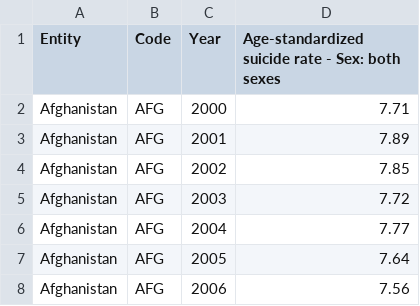
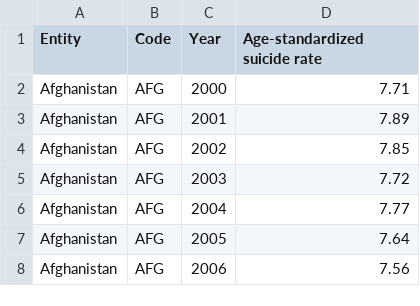
Before and after one commit to VirisGonzalez/Suicides_csv, a CSV file: death-rate-from-suicides-gho.csv, drawn as a sheet; only a part is shown.

Commit message:
Update death-rate-from-suicides-gho.csv

```diff
--- a/death-rate-from-suicides-gho.csv
+++ b/death-rate-from-suicides-gho.csv
@@ -1,2 +1,2 @@
-Entity,Code,Year,Age-standardized suicide rate - Sex: both sexes
+Entity,Code,Year,Age-standardized suicide rate
 Afghanistan,AFG,2000,7.71
```
